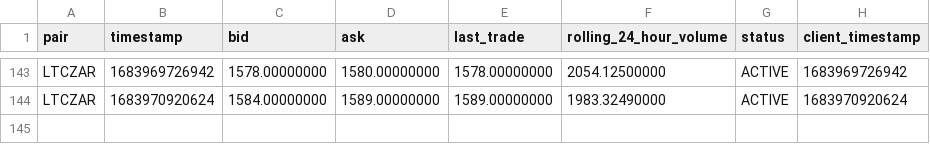
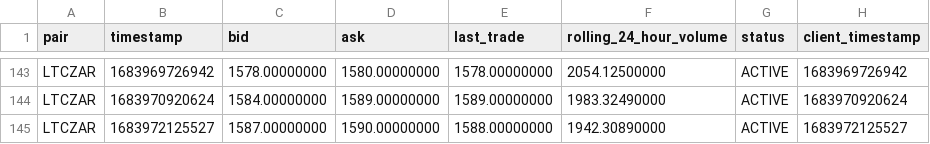
Before and after one commit to riazarbi/zarbitrage, a CSV file: data/luno/LTCZAR.csv, drawn as a sheet; only a part is shown, gaps mark what is left out.

```diff
--- a/data/luno/LTCZAR.csv
+++ b/data/luno/LTCZAR.csv
@@ -144 +144,2 @@ pair,timestamp,bid,ask,last_trade,rolling_24_hour_volume,status,client_timestamp
 "LTCZAR",1683970920624,"1584.00000000","1589.00000000","1589.00000000","1983.32490000","ACTIVE",1683970920624
+"LTCZAR",1683972125527,"1587.00000000","1590.00000000","1588.00000000","1942.30890000","ACTIVE",1683972125527
```
Also changed, not shown: data/luno/ETHZAR.csv, data/luno/UNIZAR.csv, 21 other files.
